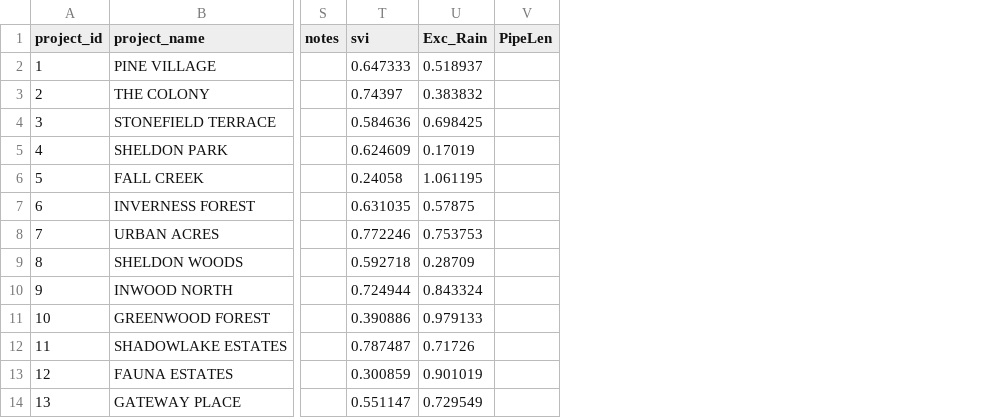
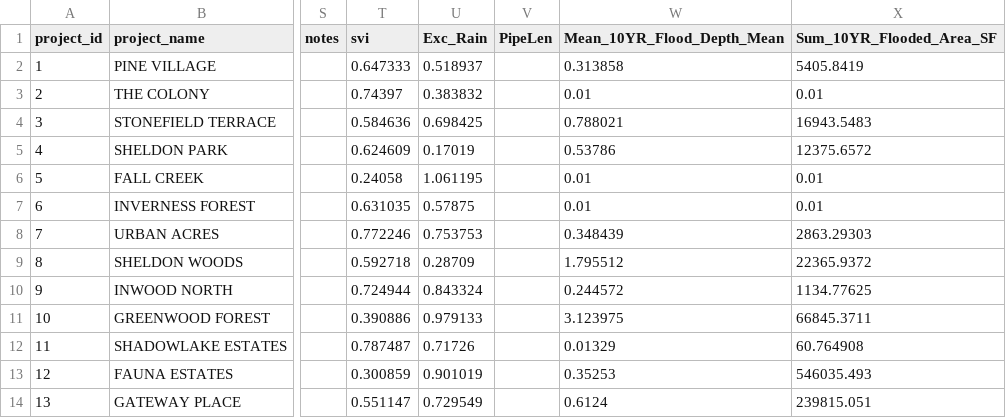
Before and after one commit to aaloksk/HCFCD-Prioritization-UI, a CSV file: Support Files/Importable Database/Candidate Projects Final Database.csv, drawn as a sheet; only a part is shown, gaps mark what is left out; the diff names each change by its address in the sheet, - before the commit and + after, or states it on an @@ line.

```diff
--- a/Support Files/Importable Database/Candidate Projects Final Database.csv
+++ b/Support Files/Importable Database/Candidate Projects Final Database.csv
+column W (Mean_10YR_Flood_Depth_Mean), rows 2-14: 0.313858 | 0.01 | 0.788021 | 0.53786 | 0.01 | 0.01 | 0.348439 | 1.795512 | 0.244572 | 3.123975 | 0.01329 | 0.35253 | 0.6124
+column X (Sum_10YR_Flooded_Area_SF), rows 2-14: 5405.8419 | 0.01 | 16943.5483 | 12375.6572 | 0.01 | 0.01 | 2863.29303 | 22365.9372 | 1134.77625 | 66845.3711 | 60.764908 | 546035.493 | 239815.051
```
Also changed, not shown: Support Files/Importable Database/Planning Projects Final Database.csv, 25 other files.
